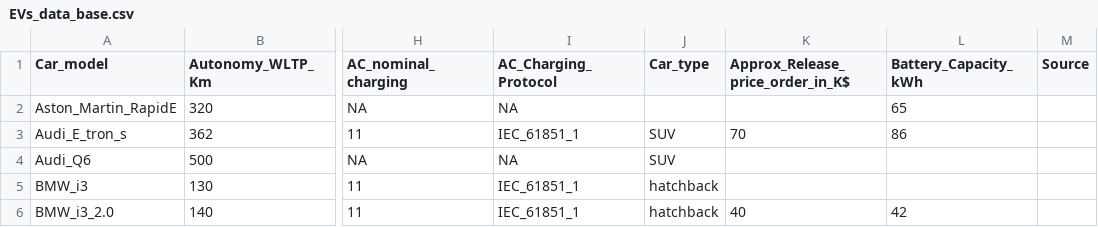
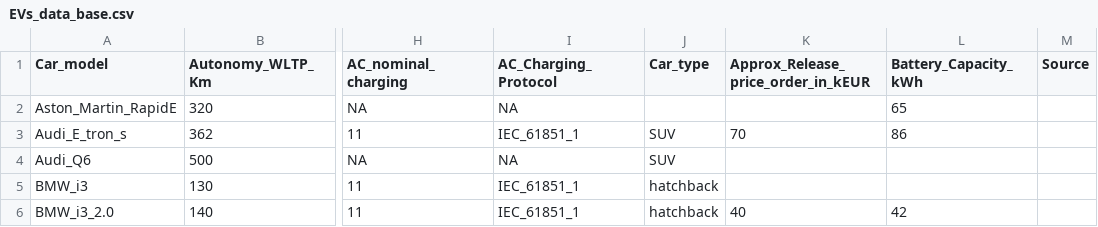
Before and after one commit to OSkrk/Electric-vehicles-EV-Database, a CSV file: EVs_data_base.csv, drawn as a sheet; only a part is shown, gaps mark what is left out; the diff names each change by its address in the sheet, - before the commit and + after, or states it on an @@ line.

Commit message:
Update EVs_data_base.csv

```diff
--- a/EVs_data_base.csv
+++ b/EVs_data_base.csv
-K1: Approx_Release_price_order_in_K$
+K1: Approx_Release_price_order_in_kEUR
```
